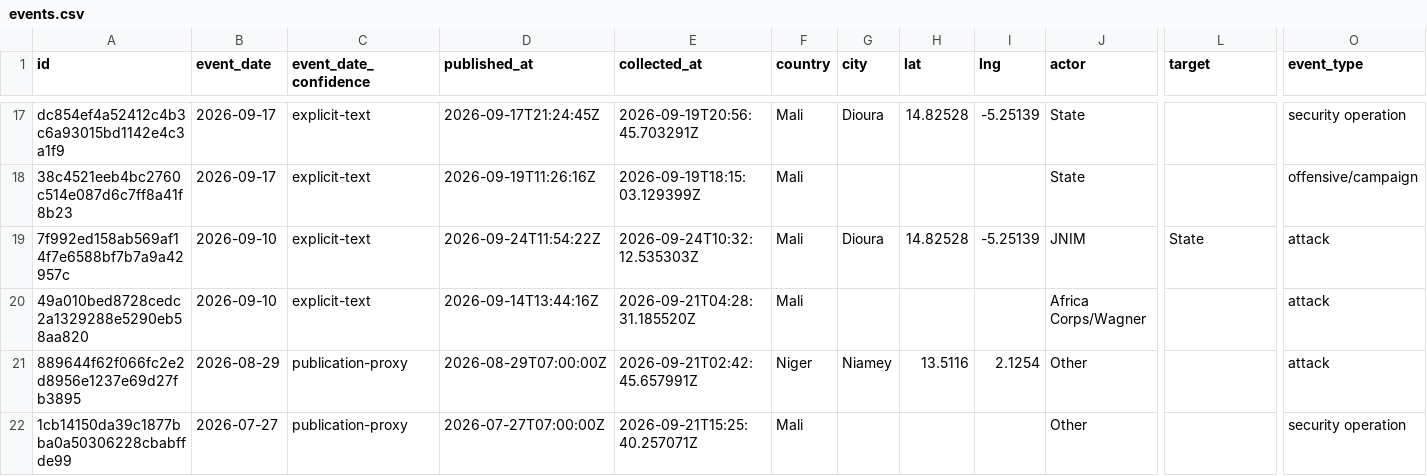
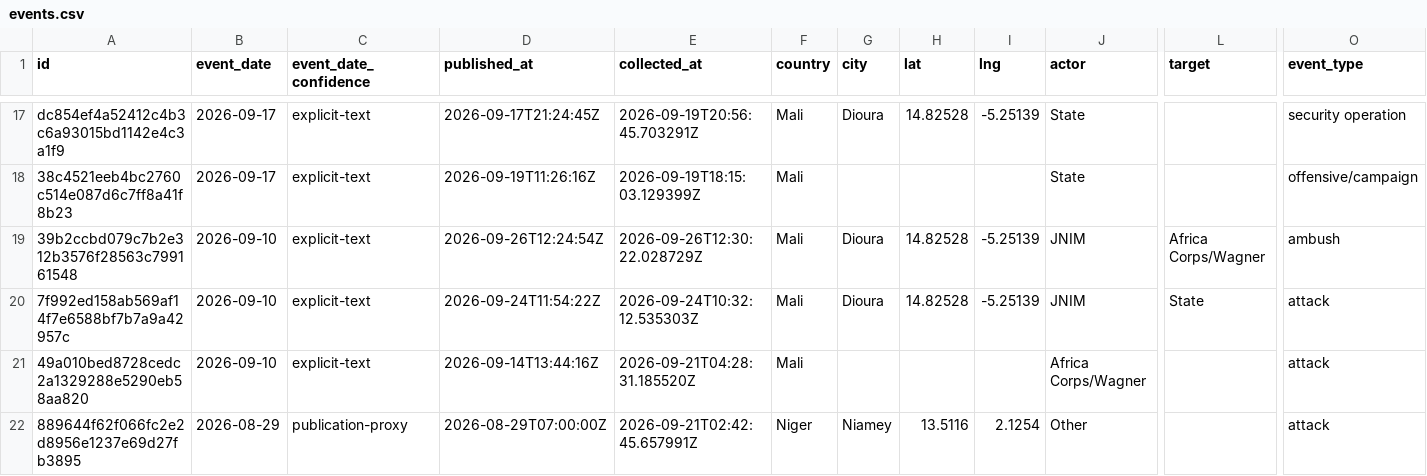
Before and after one commit to mosesgcosta-hub/sahel-intel-live-site, a CSV file: data/events.csv, drawn as a sheet; only a part is shown, gaps mark what is left out; the shorter side is filled out with more unchanged rows; rows hold the shown columns only; the diff names each change by its address in the sheet, - before the commit and + after, or states it on an @@ line.

```diff
--- a/data/events.csv
+++ b/data/events.csv
+row 19: 39b2ccbd079c7b2e312b3576f28563c799161548 | 2026-09-10 | explicit-text | 2026-09-26T12:24:54Z | 2026-09-26T12:30:22.028729Z | Mali | Dioura | 14.82528 | -5.25139 | JNIM | Africa Corps/Wagner | ambush
```
Also changed, not shown: 15 other files.
